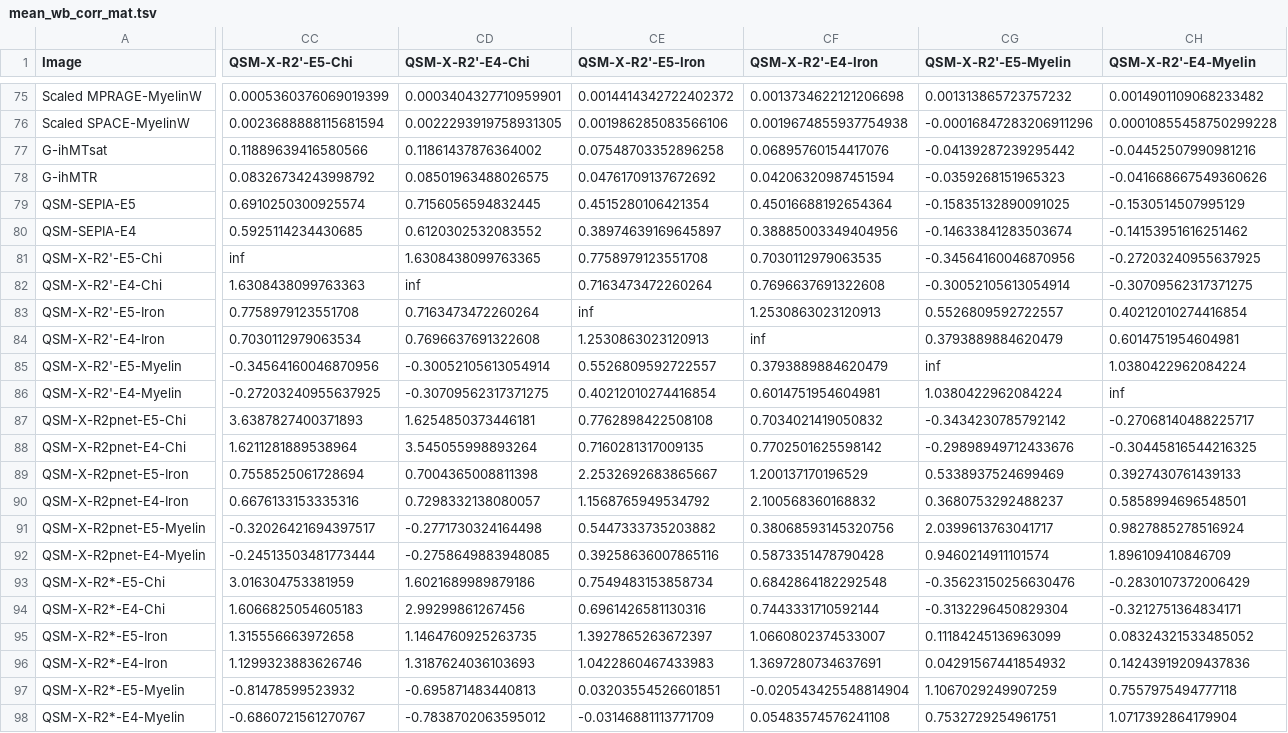
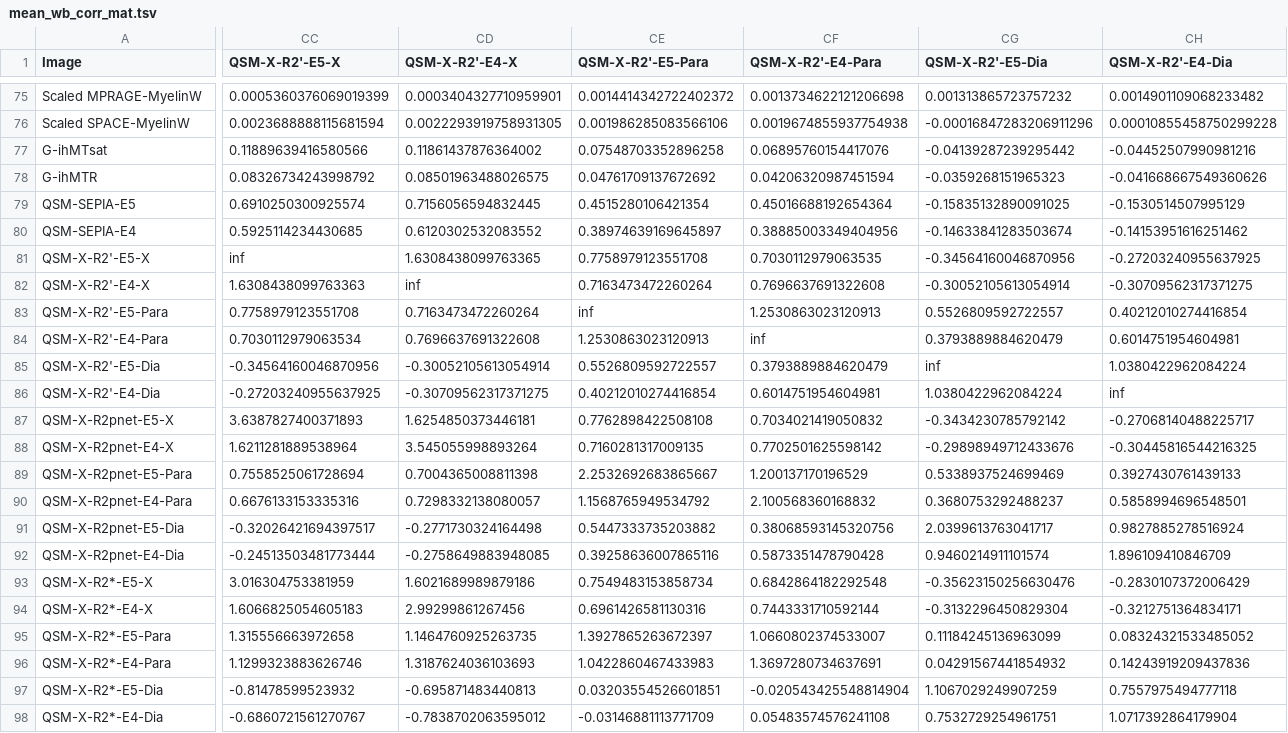
Before and after one commit to PennLINC/nibs, a TSV file: data/mean_wb_corr_mat.tsv, drawn as a sheet; only a part is shown, gaps mark what is left out; the diff covers the shown part only; the diff names each change by its address in the sheet, - before the commit and + after, or states it on an @@ line.

```diff
--- a/data/mean_wb_corr_mat.tsv
+++ b/data/mean_wb_corr_mat.tsv
-CC1: QSM-X-R2'-E5-Chi
+CC1: QSM-X-R2'-E5-X
-CD1: QSM-X-R2'-E4-Chi
+CD1: QSM-X-R2'-E4-X
-CE1: QSM-X-R2'-E5-Iron
+CE1: QSM-X-R2'-E5-Para
-CF1: QSM-X-R2'-E4-Iron
+CF1: QSM-X-R2'-E4-Para
-CG1: QSM-X-R2'-E5-Myelin
+CG1: QSM-X-R2'-E5-Dia
-CH1: QSM-X-R2'-E4-Myelin
+CH1: QSM-X-R2'-E4-Dia
-A81 (Image): QSM-X-R2'-E5-Chi
+A81 (Image): QSM-X-R2'-E5-X
-A82 (Image): QSM-X-R2'-E4-Chi
+A82 (Image): QSM-X-R2'-E4-X
-A83 (Image): QSM-X-R2'-E5-Iron
+A83 (Image): QSM-X-R2'-E5-Para
-A84 (Image): QSM-X-R2'-E4-Iron
+A84 (Image): QSM-X-R2'-E4-Para
-A85 (Image): QSM-X-R2'-E5-Myelin
+A85 (Image): QSM-X-R2'-E5-Dia
-A86 (Image): QSM-X-R2'-E4-Myelin
+A86 (Image): QSM-X-R2'-E4-Dia
-A87 (Image): QSM-X-R2pnet-E5-Chi
+A87 (Image): QSM-X-R2pnet-E5-X
-A88 (Image): QSM-X-R2pnet-E4-Chi
+A88 (Image): QSM-X-R2pnet-E4-X
-A89 (Image): QSM-X-R2pnet-E5-Iron
+A89 (Image): QSM-X-R2pnet-E5-Para
-A90 (Image): QSM-X-R2pnet-E4-Iron
+A90 (Image): QSM-X-R2pnet-E4-Para
-A91 (Image): QSM-X-R2pnet-E5-Myelin
+A91 (Image): QSM-X-R2pnet-E5-Dia
-A92 (Image): QSM-X-R2pnet-E4-Myelin
+A92 (Image): QSM-X-R2pnet-E4-Dia
-A93 (Image): QSM-X-R2*-E5-Chi
+A93 (Image): QSM-X-R2*-E5-X
-A94 (Image): QSM-X-R2*-E4-Chi
+A94 (Image): QSM-X-R2*-E4-X
-A95 (Image): QSM-X-R2*-E5-Iron
+A95 (Image): QSM-X-R2*-E5-Para
-A96 (Image): QSM-X-R2*-E4-Iron
+A96 (Image): QSM-X-R2*-E4-Para
-A97 (Image): QSM-X-R2*-E5-Myelin
+A97 (Image): QSM-X-R2*-E5-Dia
-A98 (Image): QSM-X-R2*-E4-Myelin
+A98 (Image): QSM-X-R2*-E4-Dia
```
Also changed, not shown: 12 edited cells elsewhere in this file, data/mean_gm_corr_mat.tsv, data/mean_wm_corr_mat.tsv, 8 other files.
